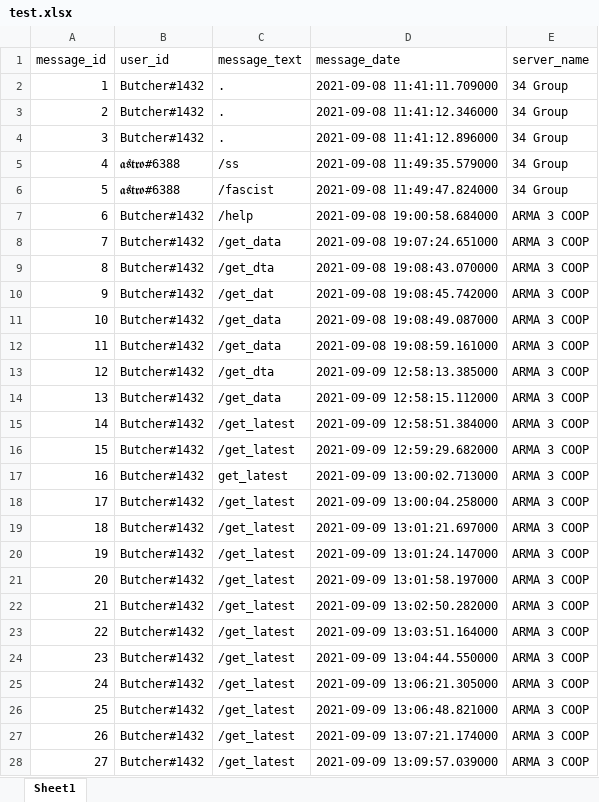
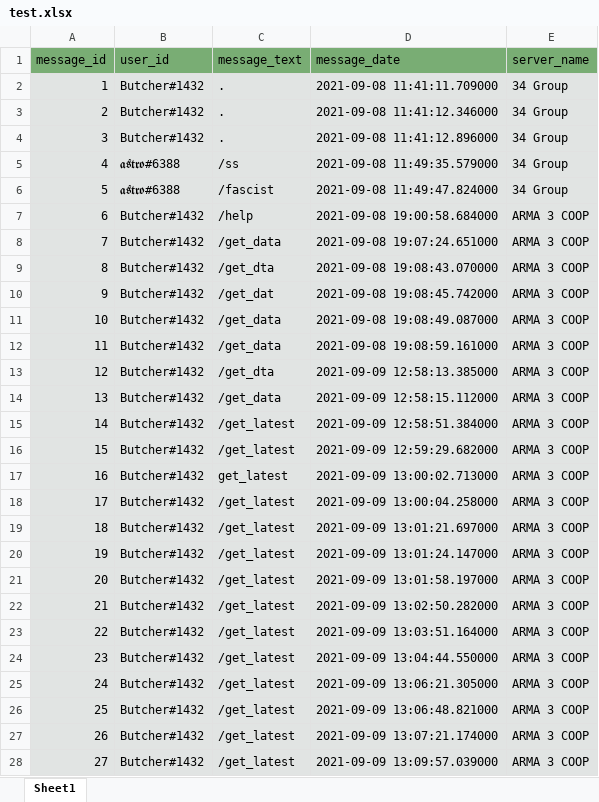
Before and after one commit to Rifleborn/Riflebot, an Excel workbook: discord_bot/export/test.xlsx, sheet Sheet1, drawn as a sheet; only a part is shown; values as stored, in another font and other column widths than the file's, no borders; the diff covers the shown part only; the diff names each change by its address in the sheet, - before the commit and + after, or states it on an @@ line.

```diff
--- a/discord_bot/export/test.xlsx (sheet Sheet1)
+++ b/discord_bot/export/test.xlsx (sheet Sheet1)
-A1:E1 fill: none
+A1:E1 fill: #79AD74
-A2:E28 fill: none
+A2:E28 fill: #E1E4E3
```
Also changed, not shown: cell formats elsewhere in this sheet, 2 other files.
